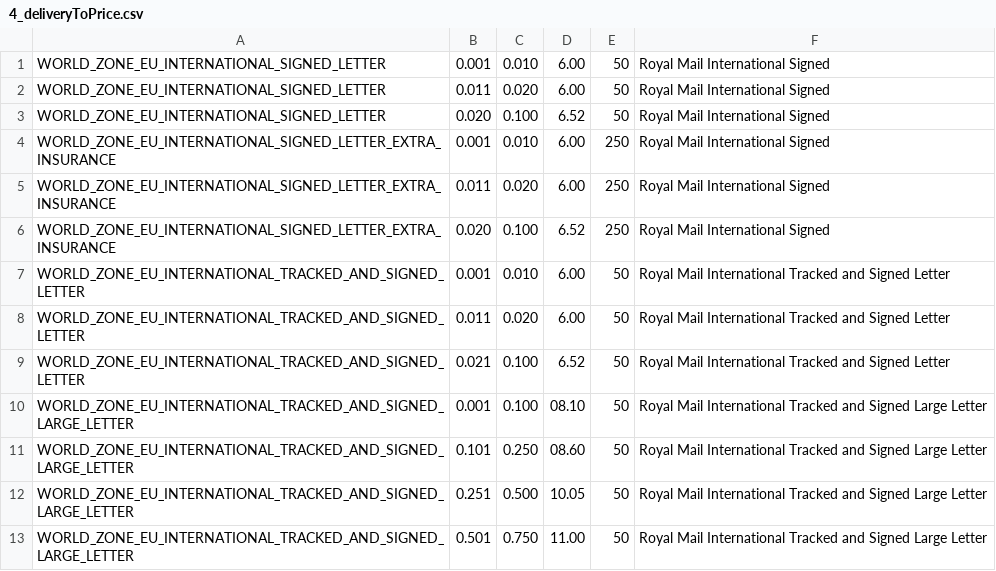
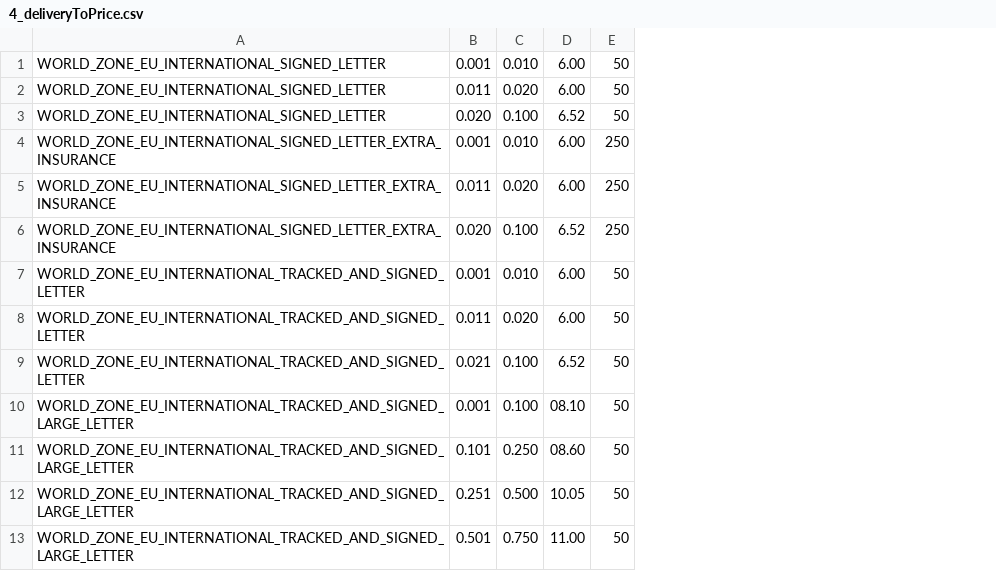
Before and after one commit to meanbee/royalmail-php-library, a CSV file: data/4_deliveryToPrice.csv, drawn as a sheet; only a part is shown; the diff names each change by its address in the sheet, - before the commit and + after, or states it on an @@ line.

```diff
--- a/data/4_deliveryToPrice.csv
+++ b/data/4_deliveryToPrice.csv
-column F, rows 1-13: Royal Mail International Signed | Royal Mail International Signed | Royal Mail International Signed | Royal Mail International Signed | Royal Mail International Signed | Royal Mail International Signed | Royal Mail International Tracked and Signed Letter | Royal Mail International Tracked and Signed Letter | Royal Mail International Tracked and Signed Letter | Royal Mail International Tracked and Signed Large Letter | Royal Mail International Tracked and Signed Large Letter | Royal Mail International Tracked and Signed Large Letter | Royal Mail International Tracked and Signed Large Letter
```
Also changed, not shown: data/3_deliveryMethodMeta.csv.
